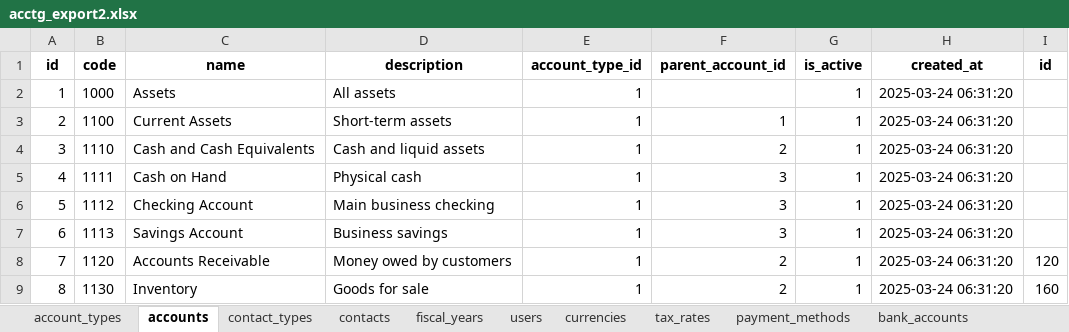
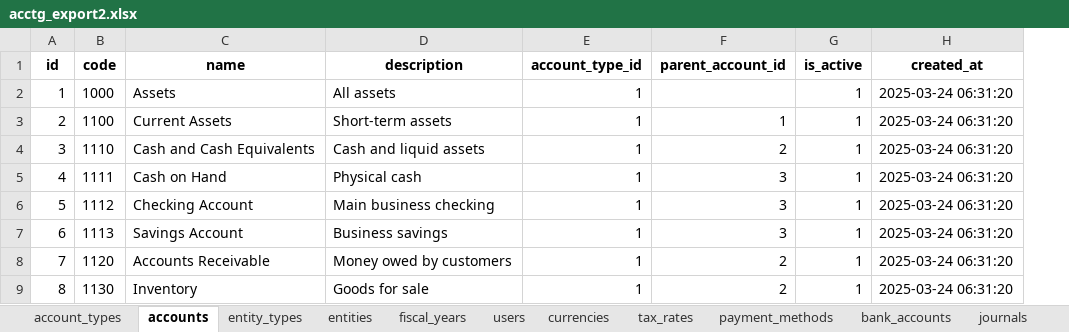
Before and after one commit to kennethinfante/thanos_app, an Excel workbook: db_tools/acctg_db2/acctg_export2.xlsx, sheet accounts, drawn as a sheet; only a part is shown; values as stored, in another font and other column widths than the file's, no borders; the diff names each change by its address in the sheet, - before the commit and + after, or states it on an @@ line.

```diff
--- a/db_tools/acctg_db2/acctg_export2.xlsx (sheet accounts)
+++ b/db_tools/acctg_db2/acctg_export2.xlsx (sheet accounts)
-sheet tab: contact_types
+sheet tab: entity_types
-sheet tab: contacts
+sheet tab: entities
-column I (id), rows 8-9: 120 | 160
```
Also changed, not shown: sheet journals, sheet cash_transactions, sheet journal_lines, sheet bank_transactions, sheet bills, sheet invoices, 2 more sheets, other sheet tabs, db_tools/acctg_db1/acctg_export1.xlsx, db_tools/acctg_db2/service_type_business.xlsx, 4 other files.
